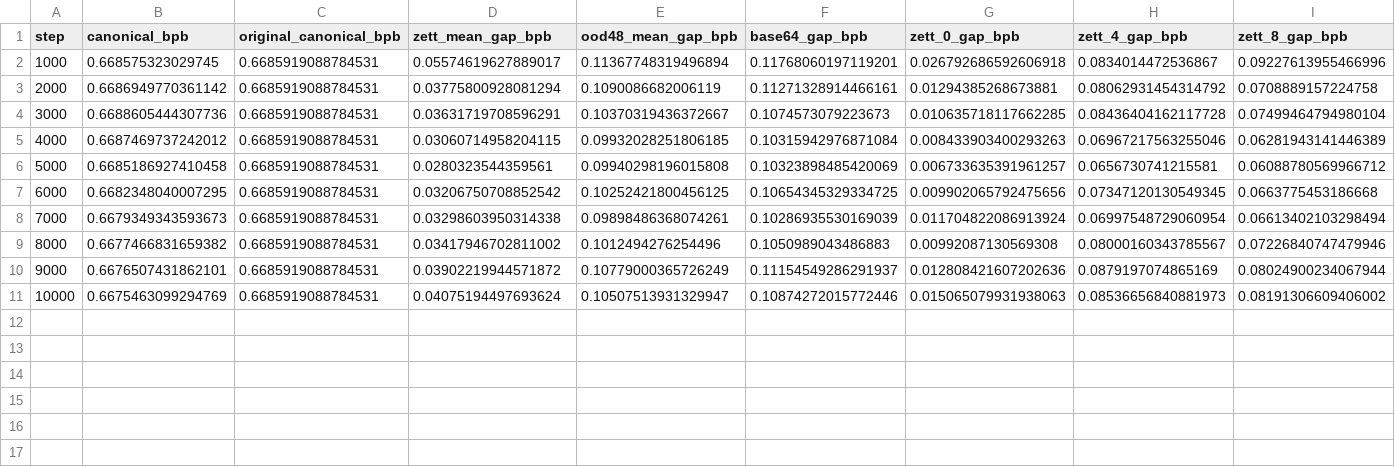
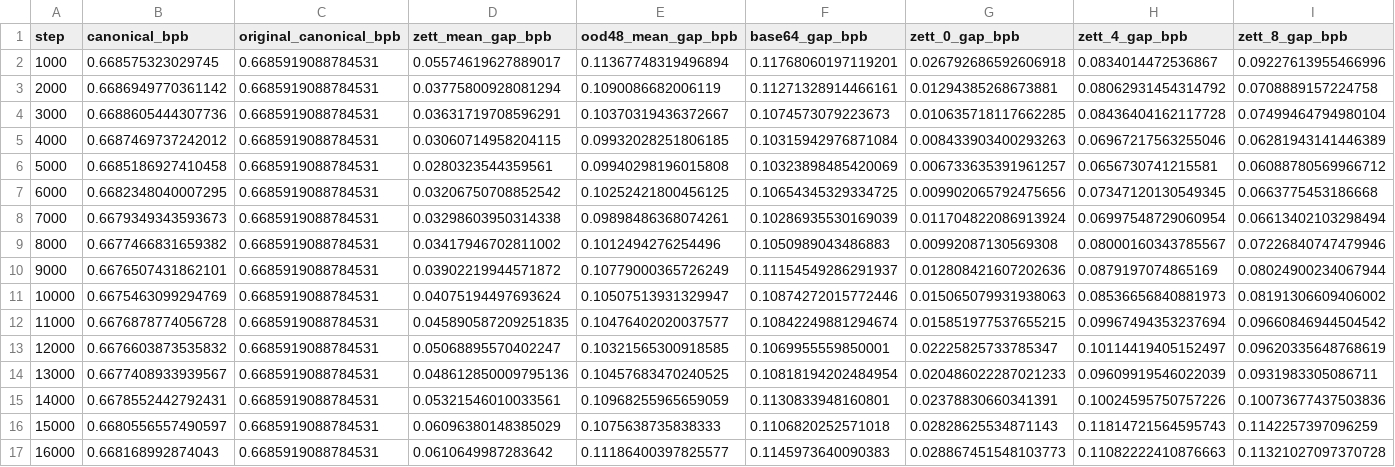
Before and after one commit to qingy1337/anytok, a CSV file: plots/zett_20k_transfer.csv, drawn as a sheet; only a part is shown; rows hold the shown columns only; the diff names each change by its address in the sheet, - before the commit and + after, or states it on an @@ line.

Commit message:
Refresh tokenizer transfer plots through 16k

```diff
--- a/plots/zett_20k_transfer.csv
+++ b/plots/zett_20k_transfer.csv
+row 12: 11000 | 0.6676878774056728 | 0.6685919088784531 | 0.045890587209251835 | 0.10476402020037577 | 0.10842249881294674 | 0.015851977537655215 | 0.09967494353237694 | 0.09660846944504542
+row 13: 12000 | 0.6676603873535832 | 0.6685919088784531 | 0.05068895570402247 | 0.10321565300918585 | 0.1069955559850001 | 0.02225825733785347 | 0.10114419405152497 | 0.09620335648768619
+row 14: 13000 | 0.6677408933939567 | 0.6685919088784531 | 0.048612850009795136 | 0.10457683470240525 | 0.10818194202484954 | 0.020486022287021233 | 0.09609919546022039 | 0.0931983305086711
+row 15: 14000 | 0.6678552442792431 | 0.6685919088784531 | 0.05321546010033561 | 0.10968255965659059 | 0.1130833948160801 | 0.02378830660341391 | 0.10024595750757226 | 0.10073677437503836
+row 16: 15000 | 0.6680556557490597 | 0.6685919088784531 | 0.06096380148385029 | 0.1075638735838333 | 0.1106820252571018 | 0.02828625534871143 | 0.11814721564595743 | 0.1142257397096259
+row 17: 16000 | 0.668168992874043 | 0.6685919088784531 | 0.0610649987283642 | 0.11186400397825577 | 0.1145973640090383 | 0.028867451548103773 | 0.11082222410876663 | 0.11321027097370728
```
Also changed, not shown: 3 other files.
